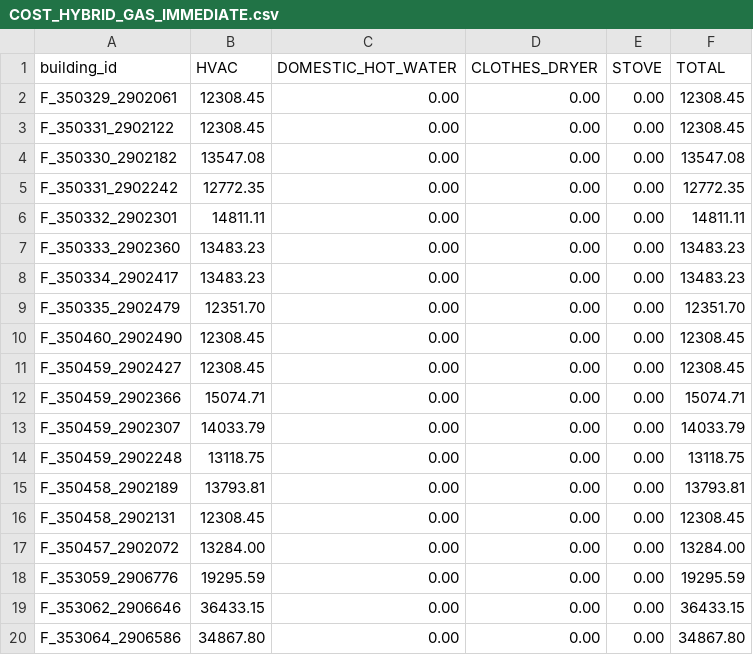
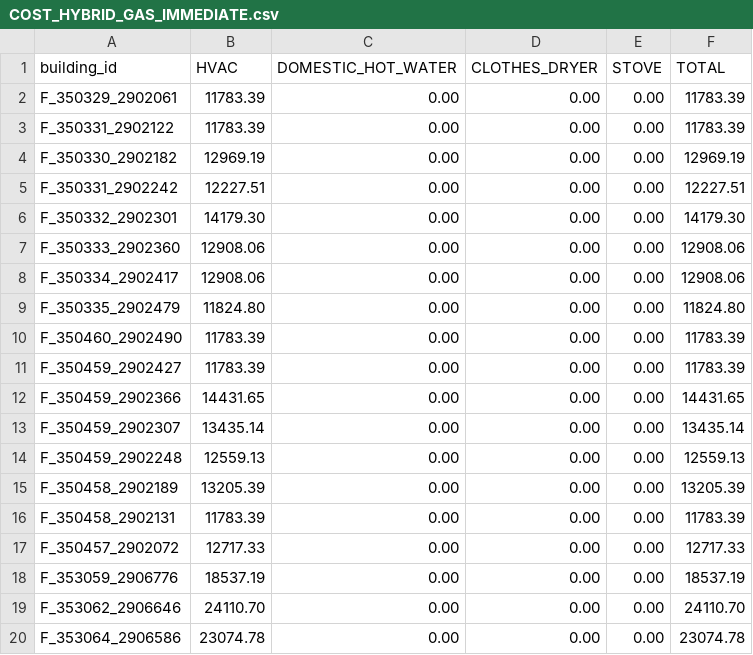
Before and after one commit to Groundworkdata/groundwork-eti, a CSV file: config_files/buildings/retrofit_costs/holyoke/COST_HYBRID_GAS_IMMEDIATE.csv, drawn as a sheet; only a part is shown; the diff covers the shown part only.

```diff
--- a/config_files/buildings/retrofit_costs/holyoke/COST_HYBRID_GAS_IMMEDIATE.csv
+++ b/config_files/buildings/retrofit_costs/holyoke/COST_HYBRID_GAS_IMMEDIATE.csv
@@ -1,20 +1,20 @@
 building_id,HVAC,DOMESTIC_HOT_WATER,CLOTHES_DRYER,STOVE,TOTAL
-F_350329_2902061,12308.45,0.00,0.00,0.00,12308.45
-F_350331_2902122,12308.45,0.00,0.00,0.00,12308.45
-F_350330_2902182,13547.08,0.00,0.00,0.00,13547.08
-F_350331_2902242,12772.35,0.00,0.00,0.00,12772.35
-F_350332_2902301,14811.11,0.00,0.00,0.00,14811.11
-F_350333_2902360,13483.23,0.00,0.00,0.00,13483.23
-F_350334_2902417,13483.23,0.00,0.00,0.00,13483.23
-F_350335_2902479,12351.70,0.00,0.00,0.00,12351.70
-F_350460_2902490,12308.45,0.00,0.00,0.00,12308.45
-F_350459_2902427,12308.45,0.00,0.00,0.00,12308.45
-F_350459_2902366,15074.71,0.00,0.00,0.00,15074.71
-F_350459_2902307,14033.79,0.00,0.00,0.00,14033.79
-F_350459_2902248,13118.75,0.00,0.00,0.00,13118.75
-F_350458_2902189,13793.81,0.00,0.00,0.00,13793.81
-F_350458_2902131,12308.45,0.00,0.00,0.00,12308.45
-F_350457_2902072,13284.00,0.00,0.00,0.00,13284.00
-F_353059_2906776,19295.59,0.00,0.00,0.00,19295.59
-F_353062_2906646,36433.15,0.00,0.00,0.00,36433.15
-F_353064_2906586,34867.80,0.00,0.00,0.00,34867.80
+F_350329_2902061,11783.39,0.00,0.00,0.00,11783.39
+F_350331_2902122,11783.39,0.00,0.00,0.00,11783.39
+F_350330_2902182,12969.19,0.00,0.00,0.00,12969.19
+F_350331_2902242,12227.51,0.00,0.00,0.00,12227.51
+F_350332_2902301,14179.30,0.00,0.00,0.00,14179.30
+F_350333_2902360,12908.06,0.00,0.00,0.00,12908.06
+F_350334_2902417,12908.06,0.00,0.00,0.00,12908.06
+F_350335_2902479,11824.80,0.00,0.00,0.00,11824.80
+F_350460_2902490,11783.39,0.00,0.00,0.00,11783.39
+F_350459_2902427,11783.39,0.00,0.00,0.00,11783.39
+F_350459_2902366,14431.65,0.00,0.00,0.00,14431.65
+F_350459_2902307,13435.14,0.00,0.00,0.00,13435.14
+F_350459_2902248,12559.13,0.00,0.00,0.00,12559.13
+F_350458_2902189,13205.39,0.00,0.00,0.00,13205.39
+F_350458_2902131,11783.39,0.00,0.00,0.00,11783.39
+F_350457_2902072,12717.33,0.00,0.00,0.00,12717.33
+F_353059_2906776,18537.19,0.00,0.00,0.00,18537.19
+F_353062_2906646,24110.70,0.00,0.00,0.00,24110.70
+F_353064_2906586,23074.78,0.00,0.00,0.00,23074.78
```
Also changed, not shown: 58 edited cells elsewhere in this file, config_files/buildings/retrofit_costs/holyoke/COST_ACCELERATED_ELEC.csv, config_files/buildings/retrofit_costs/holyoke/COST_HYBRID_GAS.csv, 21 other files.
